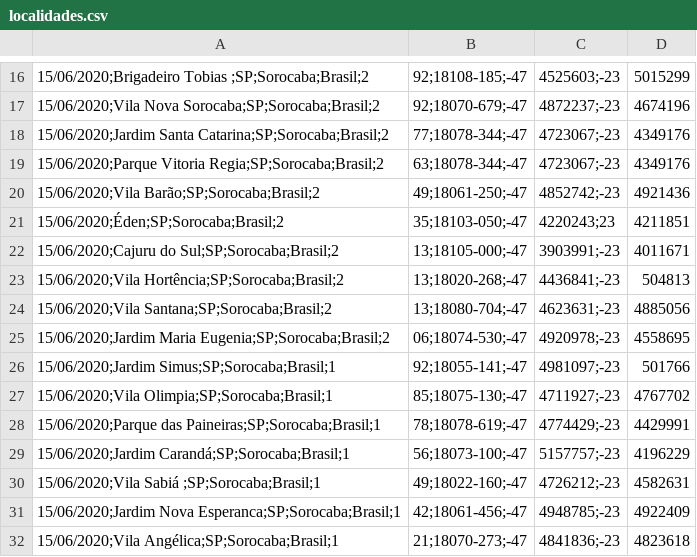
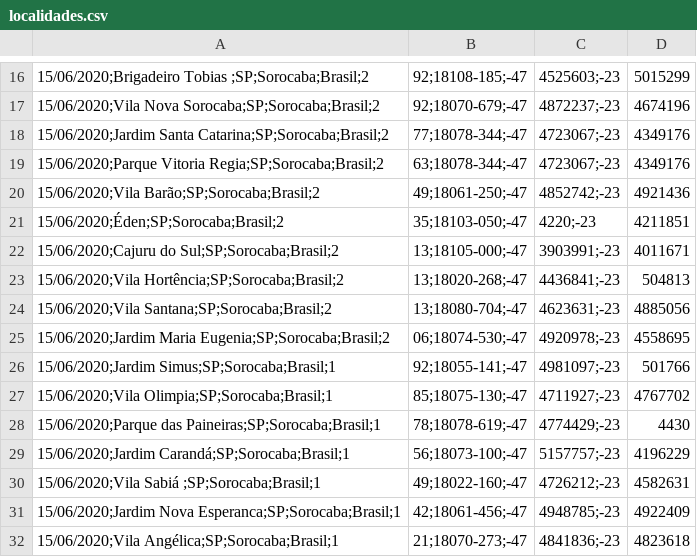
Before and after one commit to evertonenrico/covid-sor, a CSV file: localidades.csv, drawn as a sheet; only a part is shown, gaps mark what is left out; the diff names each change by its address in the sheet, - before the commit and + after, or states it on an @@ line.

Commit message:
Add files via upload

```diff
--- a/localidades.csv
+++ b/localidades.csv
-C21: 4220243;23
+C21: 4220;-23
-D28: 4429991
+D28: 4430
```
